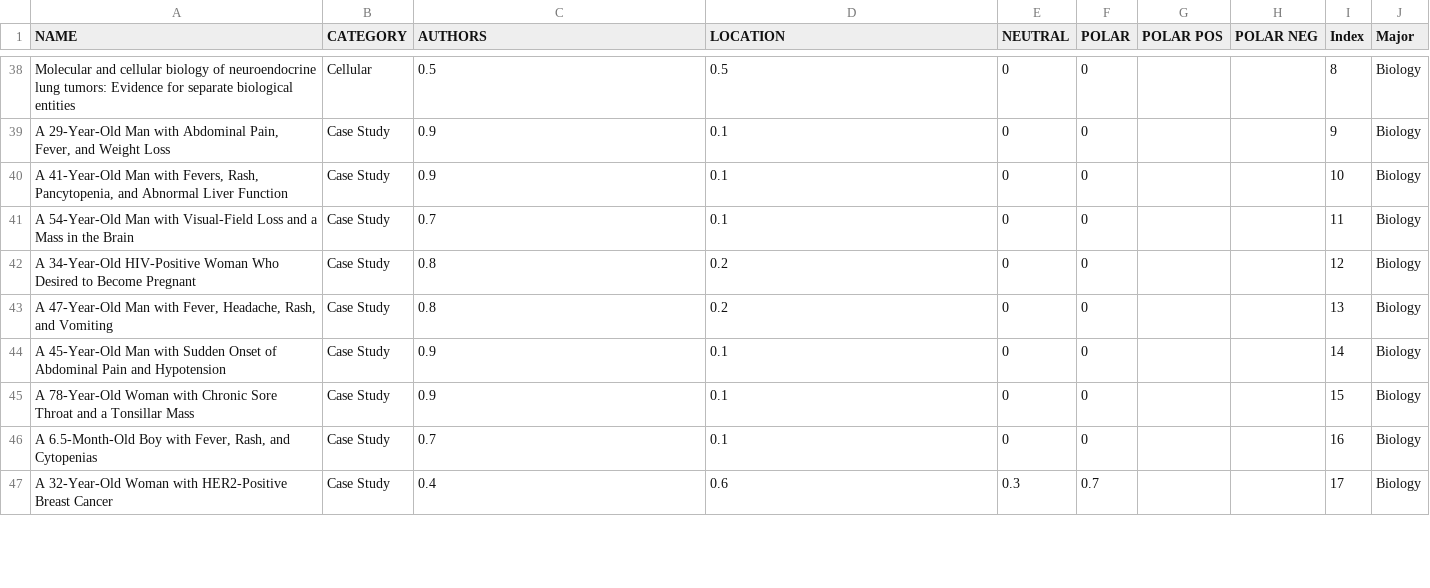
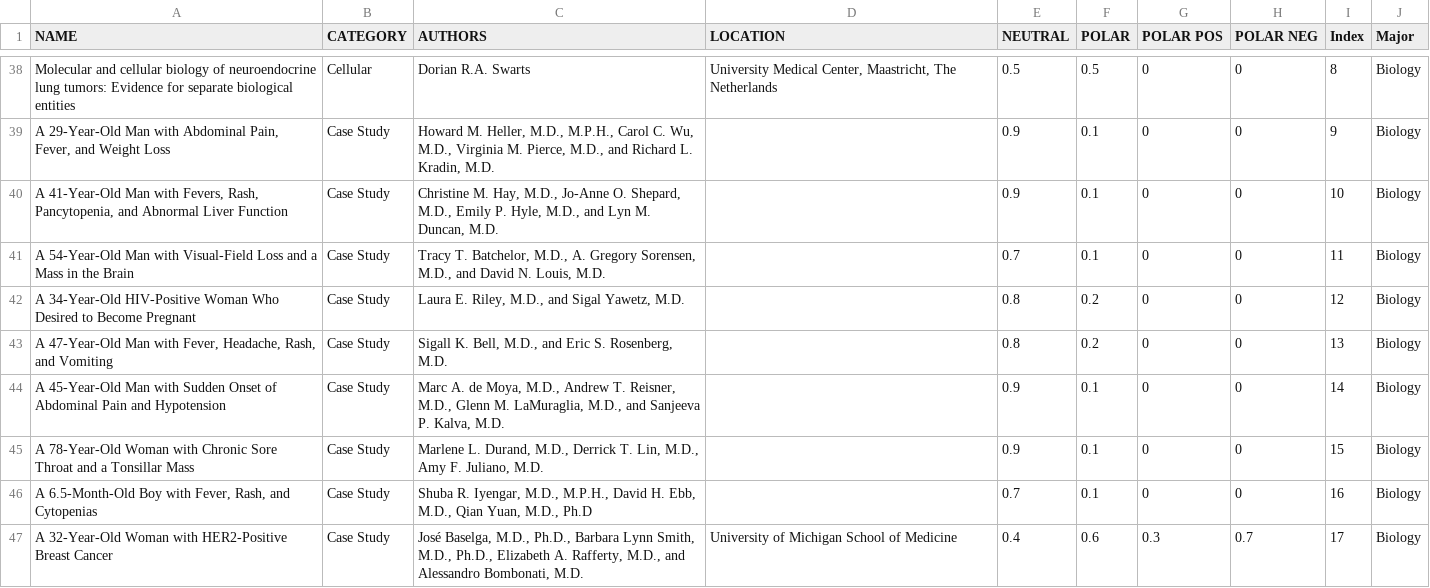
Before and after one commit to chrischris292/CS467FinalProject, a TSV file: public/data/data.tsv, drawn as a sheet; only a part is shown, gaps mark what is left out; the diff covers the shown part only; the diff names each change by its address in the sheet, - before the commit and + after, or states it on an @@ line.

```diff
--- a/public/data/data.tsv
+++ b/public/data/data.tsv
-C38 (AUTHORS): 0.5
+C38 (AUTHORS): Dorian R.A. Swarts
-D38 (LOCATION): 0.5
+D38 (LOCATION): University Medical Center, Maastricht, The Netherlands
-E38 (NEUTRAL): 0
+E38 (NEUTRAL): 0.5
-F38 (POLAR): 0
+F38 (POLAR): 0.5
-G38:G46 (POLAR POS): (empty)
+G38:G46 (POLAR POS): 0
-H38:H46 (POLAR NEG): (empty)
+H38:H46 (POLAR NEG): 0
-C39 (AUTHORS): 0.9
+C39 (AUTHORS): Howard M. Heller, M.D., M.P.H., Carol C. Wu, M.D., Virginia M. Pierce, M.D., and Richard L. Kradin, M.D.
-D39:D41 (LOCATION): 0.1
+D39:D41 (LOCATION): (empty)
-E39:E40 (NEUTRAL): 0
+E39:E40 (NEUTRAL): 0.9
-F39:F41 (POLAR): 0
+F39:F41 (POLAR): 0.1
-C40 (AUTHORS): 0.9
+C40 (AUTHORS): Christine M. Hay, M.D., Jo-Anne O. Shepard, M.D., Emily P. Hyle, M.D., and Lyn M. Duncan, M.D.
-C41 (AUTHORS): 0.7
+C41 (AUTHORS): Tracy T. Batchelor, M.D., A. Gregory Sorensen, M.D., and David N. Louis, M.D.
-E41 (NEUTRAL): 0
+E41 (NEUTRAL): 0.7
-C42 (AUTHORS): 0.8
+C42 (AUTHORS): Laura E. Riley, M.D., and Sigal Yawetz, M.D.
-D42:D43 (LOCATION): 0.2
+D42:D43 (LOCATION): (empty)
-E42:E43 (NEUTRAL): 0
+E42:E43 (NEUTRAL): 0.8
-F42:F43 (POLAR): 0
+F42:F43 (POLAR): 0.2
-C43 (AUTHORS): 0.8
+C43 (AUTHORS): Sigall K. Bell, M.D., and Eric S. Rosenberg, M.D.
-C44 (AUTHORS): 0.9
+C44 (AUTHORS): Marc A. de Moya, M.D., Andrew T. Reisner, M.D., Glenn M. LaMuraglia, M.D., and Sanjeeva P. Kalva, M.D.
-D44:D46 (LOCATION): 0.1
+D44:D46 (LOCATION): (empty)
-E44:E45 (NEUTRAL): 0
+E44:E45 (NEUTRAL): 0.9
-F44:F46 (POLAR): 0
+F44:F46 (POLAR): 0.1
-C45 (AUTHORS): 0.9
+C45 (AUTHORS): Marlene L. Durand, M.D., Derrick T. Lin, M.D., Amy F. Juliano, M.D.
-C46 (AUTHORS): 0.7
+C46 (AUTHORS): Shuba R. Iyengar, M.D., M.P.H., David H. Ebb, M.D., Qian Yuan, M.D., Ph.D
-E46 (NEUTRAL): 0
+E46 (NEUTRAL): 0.7
-C47 (AUTHORS): 0.4
+C47 (AUTHORS): José Baselga, M.D., Ph.D., Barbara Lynn Smith, M.D., Ph.D., Elizabeth A. Rafferty, M.D., and Alessandro Bombonati, M.D.
-D47 (LOCATION): 0.6
+D47 (LOCATION): University of Michigan School of Medicine
-E47 (NEUTRAL): 0.3
+E47 (NEUTRAL): 0.4
-F47 (POLAR): 0.7
+F47 (POLAR): 0.6
-G47 (POLAR POS): (empty)
+G47 (POLAR POS): 0.3
-H47 (POLAR NEG): (empty)
+H47 (POLAR NEG): 0.7
```
Also changed, not shown: 108 edited cells elsewhere in this file, 1 other file.
